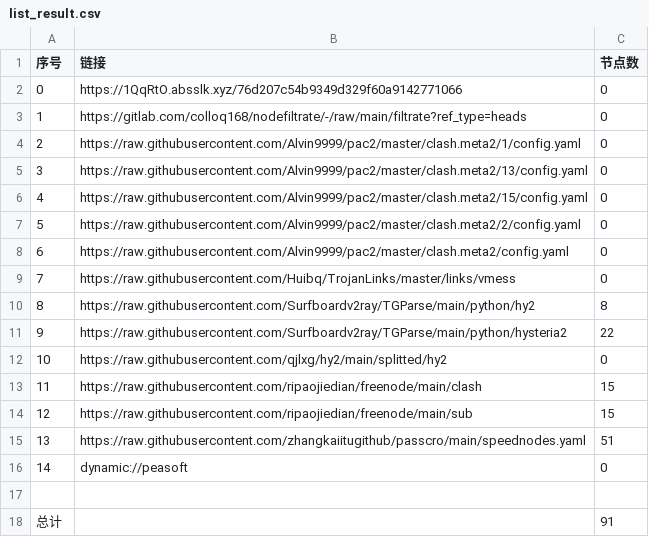
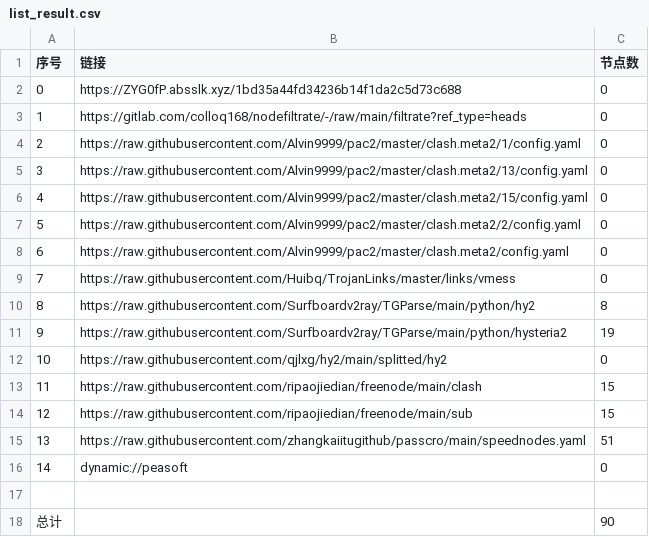
Before and after one commit to link8077/AutoMergePublicNodes, a CSV file: list_result.csv, drawn as a sheet.

```diff
--- a/list_result.csv
+++ b/list_result.csv
@@ -1,3 +1,3 @@
 序号,链接,节点数
-0,https://1QqRtO.absslk.xyz/76d207c54b9349d329f60a9142771066,0
+0,https://ZYG0fP.absslk.xyz/1bd35a44fd34236b14f1da2c5d73c688,0
 1,https://gitlab.com/colloq168/nodefiltrate/-/raw/main/filtrate?ref_type=heads,0
@@ -10,3 +10,3 @@
 8,https://raw.githubusercontent.com/Surfboardv2ray/TGParse/main/python/hy2,8
-9,https://raw.githubusercontent.com/Surfboardv2ray/TGParse/main/python/hysteria2,22
+9,https://raw.githubusercontent.com/Surfboardv2ray/TGParse/main/python/hysteria2,19
 10,https://raw.githubusercontent.com/qjlxg/hy2/main/splitted/hy2,0
@@ -17,2 +17,2 @@
 
-总计,,91
+总计,,90
```
Also changed, not shown: 7 other files.
